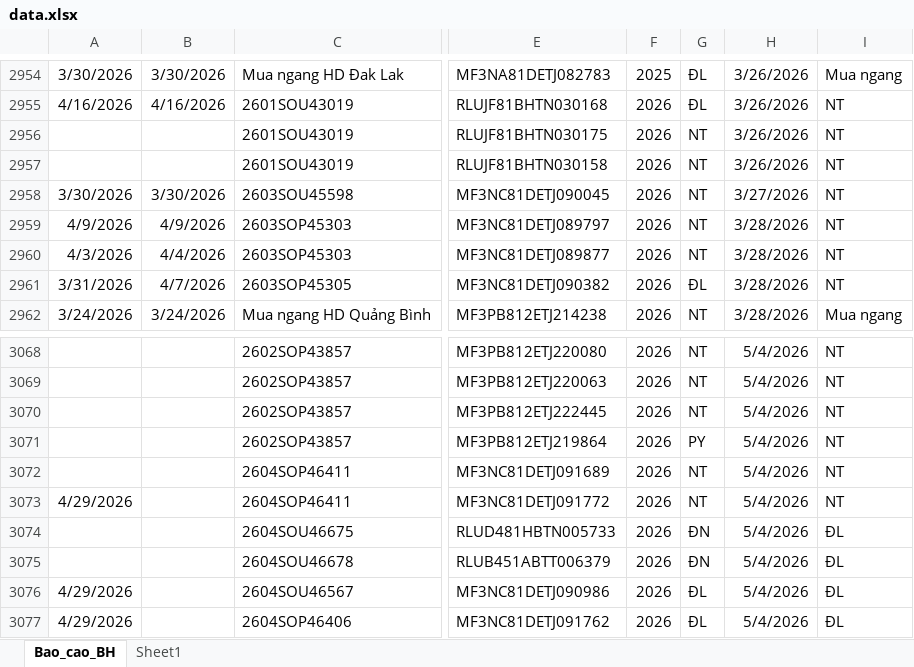
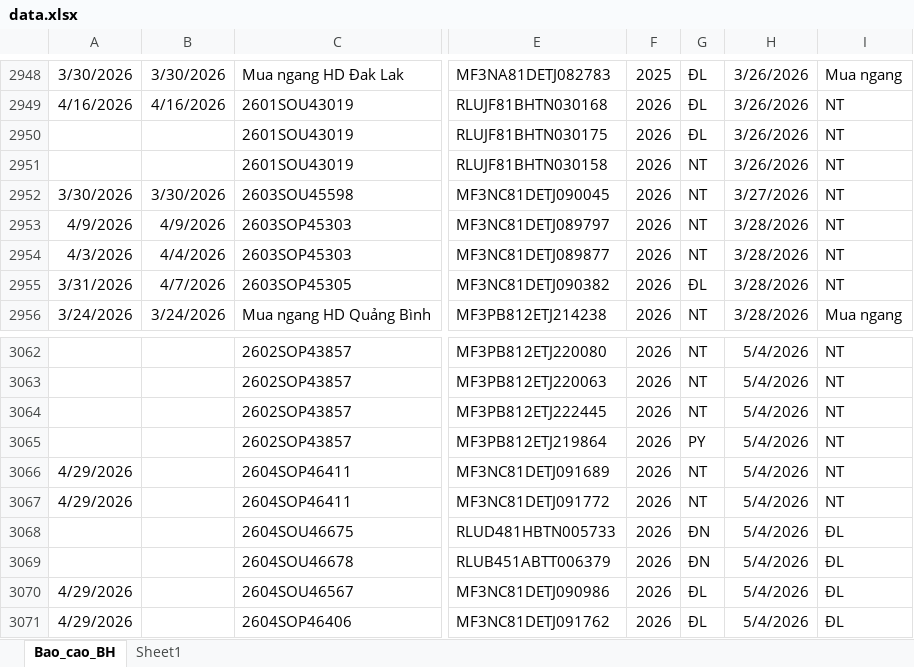
Before and after one commit to tinthanhgroup/Hang-hoa, an Excel workbook: data.xlsx, sheet Bao_cao_BH, drawn as a sheet; only a part is shown, gaps mark what is left out; values as stored, in another font and other column widths than the file's, no borders; table styles not drawn; addresses are those after the commit; the diff covers the shown part only; the diff names each change by its address in the sheet, - before the commit and + after, or states it on an @@ line.

```diff
--- a/data.xlsx (sheet Bao_cao_BH)
+++ b/data.xlsx (sheet Bao_cao_BH)
-G2950: NT
+G2950: ĐL
-A3066: (empty)
+A3066: 4/29/2026
```
Also changed, not shown: 3 added rows, 6 removed rows and 4 edited cells elsewhere in this sheet.
